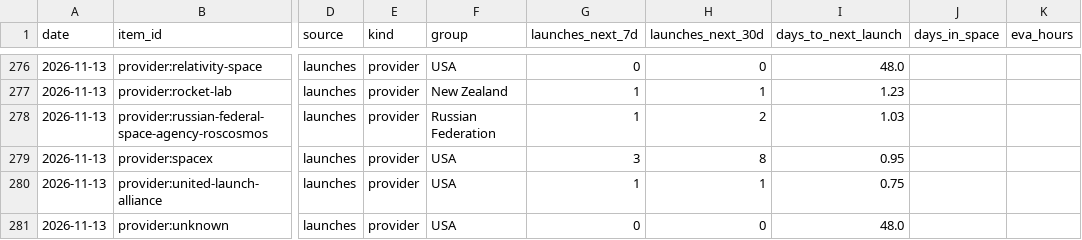
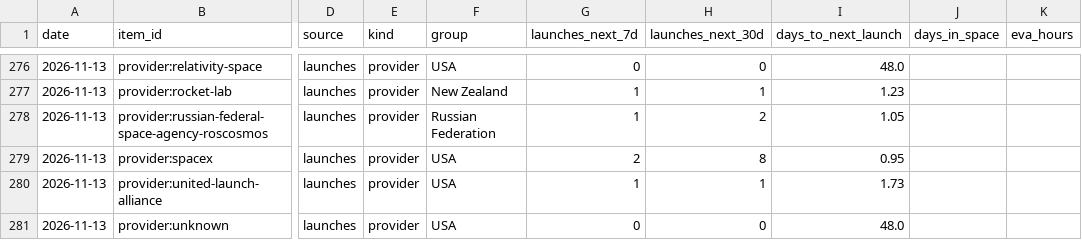
Before and after one commit to kaitlinmjohnson0716-cmd/space-tracker, a CSV file: data/history.csv, drawn as a sheet; only a part is shown, gaps mark what is left out; the diff names each change by its address in the sheet, - before the commit and + after, or states it on an @@ line.

```diff
--- a/data/history.csv
+++ b/data/history.csv
-I278 (days_to_next_launch): 1.03
+I278 (days_to_next_launch): 1.05
-G279 (launches_next_7d): 3
+G279 (launches_next_7d): 2
-I280 (days_to_next_launch): 0.75
+I280 (days_to_next_launch): 1.73
```
Also changed, not shown: data/source_log.csv, 2 other files.
